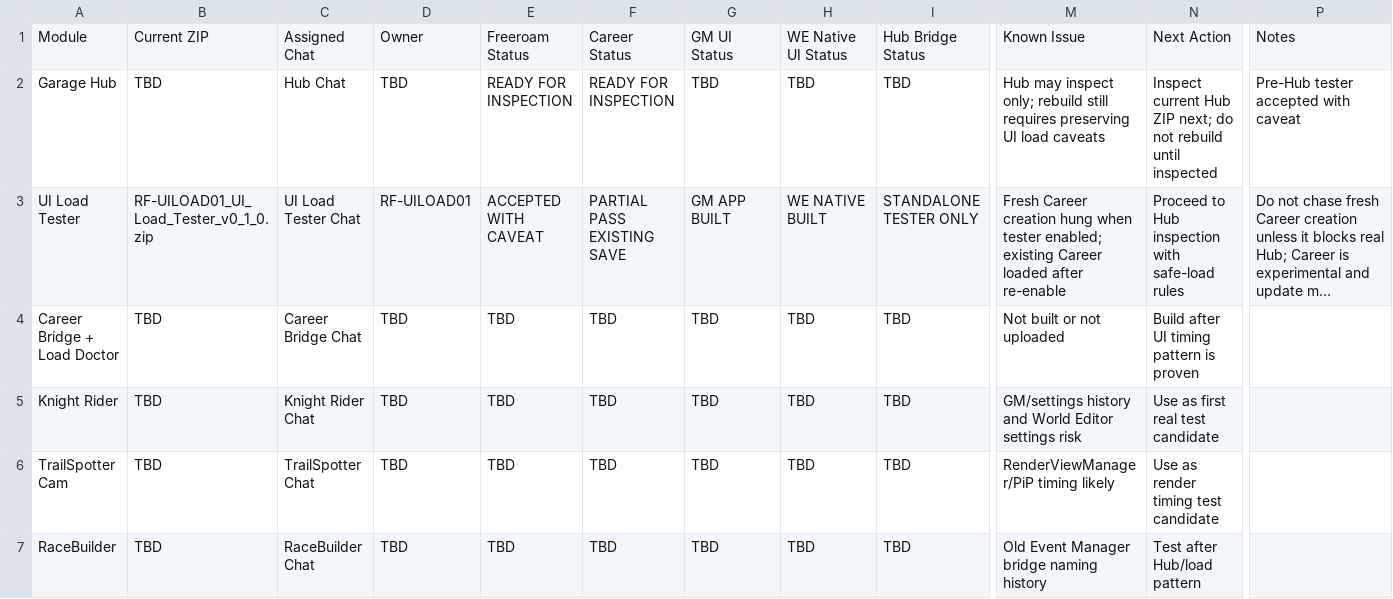
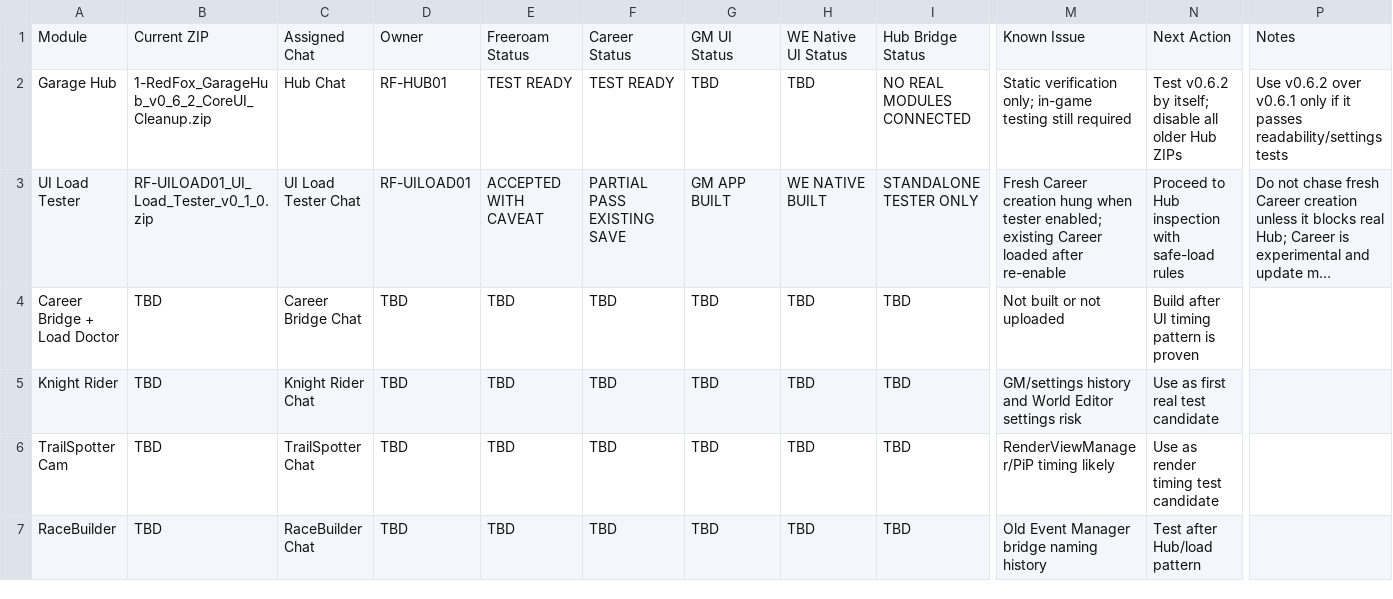
Before and after one commit to redfoxtrystman/RedFox_Master_Control, a CSV file: RedFox_Module_Status_Table.csv, drawn as a sheet; only a part is shown, gaps mark what is left out; long unchanged cells end in …; the diff names each change by its address in the sheet, - before the commit and + after, or states it on an @@ line.

Commit message:
Update Garage Hub status to v0.6.2 test ready

```diff
--- a/RedFox_Module_Status_Table.csv
+++ b/RedFox_Module_Status_Table.csv
-B2: TBD
+B2: 1-RedFox_GarageHub_v0_6_2_CoreUI_Cleanup.zip
-D2: TBD
+D2: RF-HUB01
-E2: READY FOR INSPECTION
+E2: TEST READY
-F2: READY FOR INSPECTION
+F2: TEST READY
-I2: TBD
+I2: NO REAL MODULES CONNECTED
-M2: Hub may inspect only; rebuild still requires preserving UI load caveats
+M2: Static verification only; in-game testing still required
-N2: Inspect current Hub ZIP next; do not rebuild until inspected
+N2: Test v0.6.2 by itself; disable all older Hub ZIPs
-P2: Pre-Hub tester accepted with caveat
+P2: Use v0.6.2 over v0.6.1 only if it passes readability/settings tests
```
